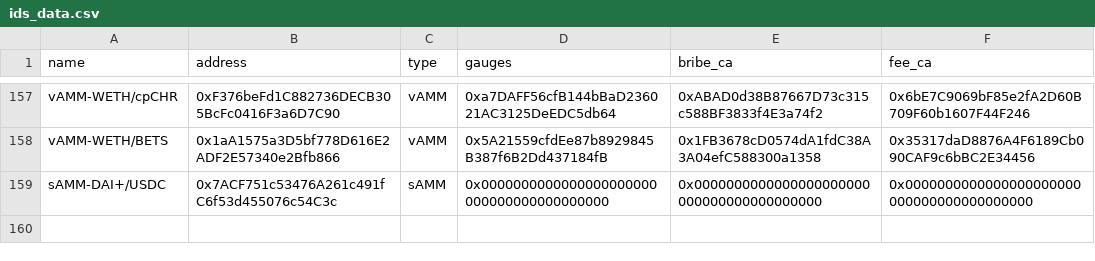
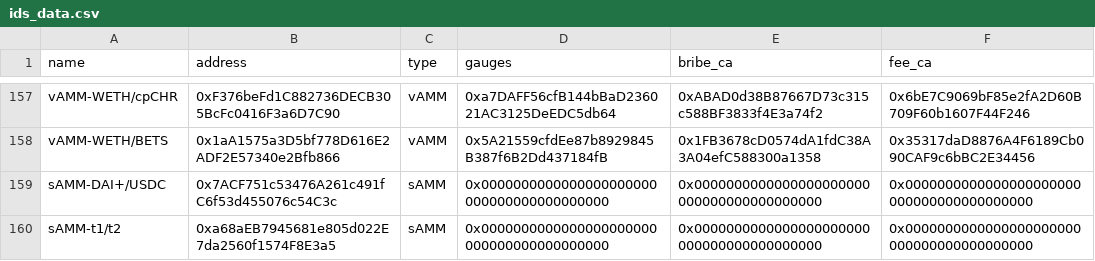
Before and after one commit to ALMIGHTYABE/Chronos-Data, a CSV file: data/ids_data.csv, drawn as a sheet; only a part is shown, gaps mark what is left out.

```diff
--- a/data/ids_data.csv
+++ b/data/ids_data.csv
@@ -159 +159,2 @@ vAMM-WETH/BETS,0x1aA1575a3D5bf778D616E2ADF2E57340e2Bfb866,vAMM,0x5A21559cfdEe87b
 sAMM-DAI+/USDC,0x7ACF751c53476A261c491fC6f53d455076c54C3c,sAMM,0x0000000000000000000000000000000000000000,0x0000000000000000000000000000000000000000,0x0000000000000000000000000000000000000000
+sAMM-t1/t2,0xa68aEB7945681e805d022E7da2560f1574F8E3a5,sAMM,0x0000000000000000000000000000000000000000,0x0000000000000000000000000000000000000000,0x0000000000000000000000000000000000000000
```
Also changed, not shown: 1 other file.
